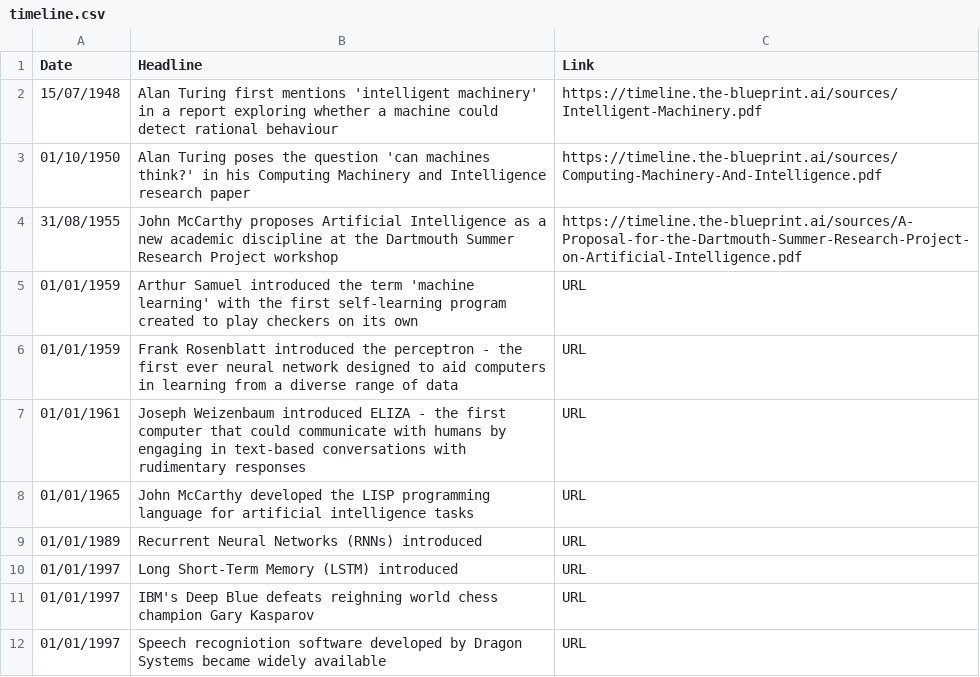
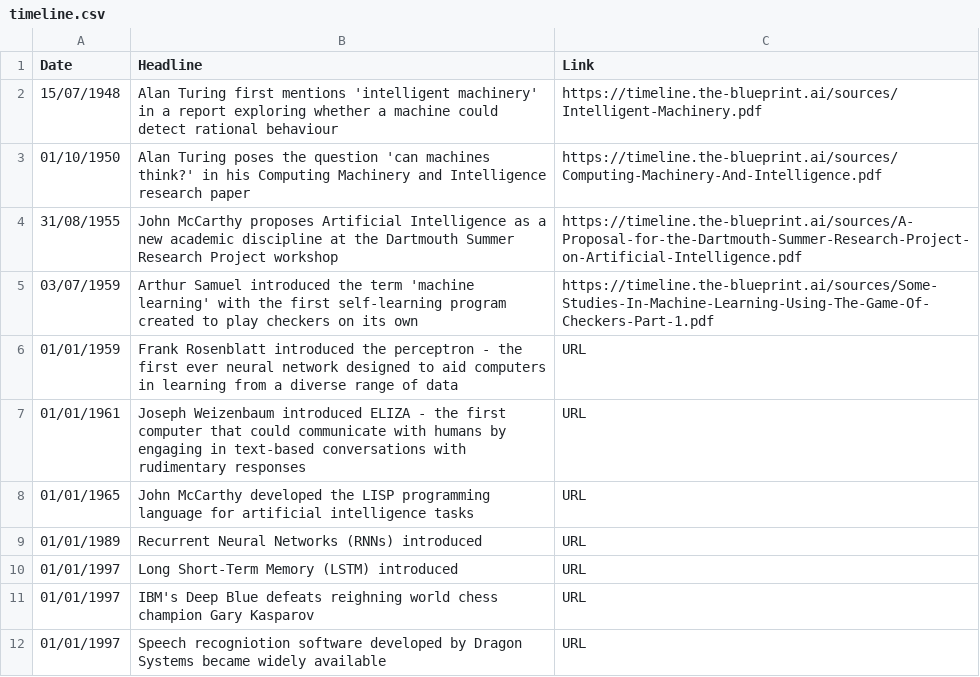
Before and after one commit to seanbetts/genai-timeline, a CSV file: timeline.csv, drawn as a sheet; only a part is shown.

Commit message:
Machine Learning source added

```diff
--- a/timeline.csv
+++ b/timeline.csv
@@ -4,3 +4,3 @@
 "31/08/1955","John McCarthy proposes Artificial Intelligence as a new academic discipline at the Dartmouth Summer Research Project workshop","https://timeline.the-blueprint.ai/sources/A-Proposal-for-the-Dartmouth-Summer-Research-Project-on-Artificial-Intelligence.pdf"
-"01/01/1959","Arthur Samuel introduced the term 'machine learning' with the first self-learning program created to play checkers on its own","URL"
+"03/07/1959","Arthur Samuel introduced the term 'machine learning' with the first self-learning program created to play checkers on its own","https://timeline.the-blueprint.ai/sources/Some-Studies-In-Machine-Learning-Using-The-Game-Of-Checkers-Part-1.pdf"
 "01/01/1959","Frank Rosenblatt introduced the perceptron - the first ever neural network designed to aid computers in learning from a diverse range of data","URL"
```
Also changed, not shown: 2 other files.
